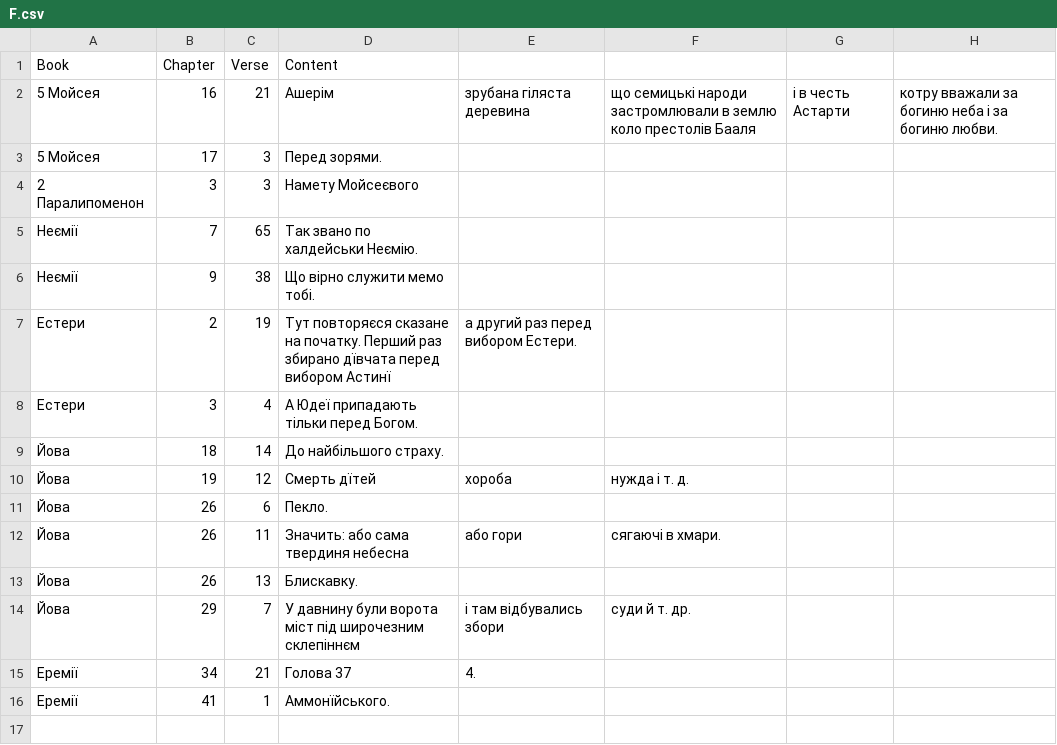
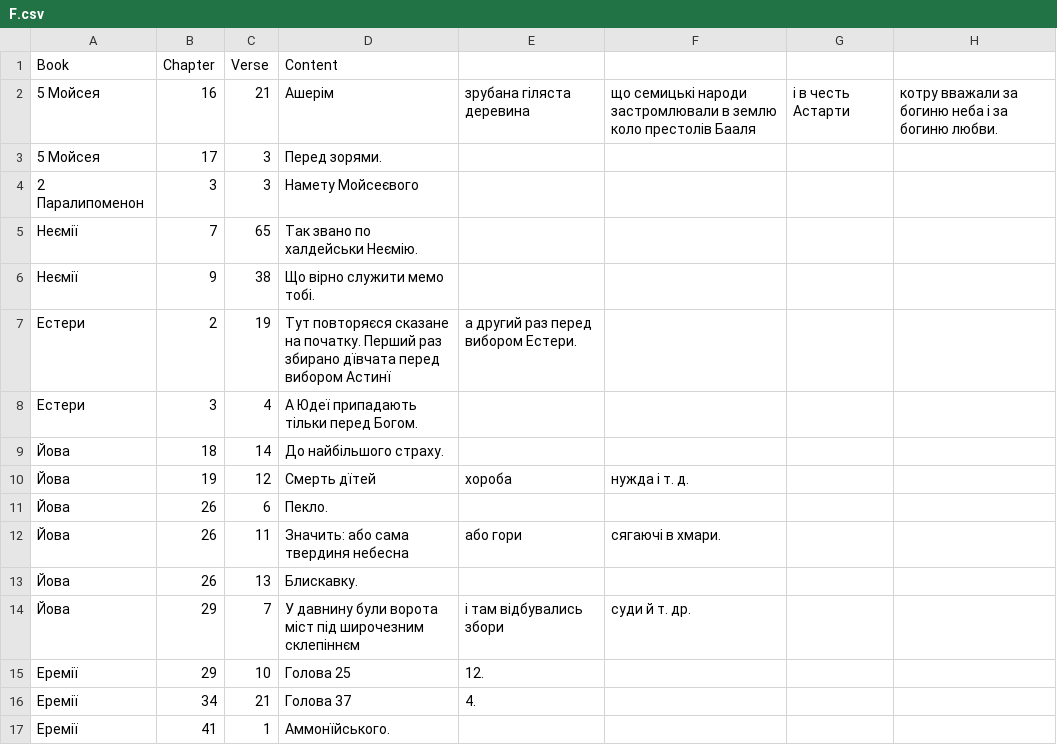
Before and after one commit to seesmof/Biblija-Kulisha, a CSV file: logs/F.csv, drawn as a sheet; the diff names each change by its address in the sheet, - before the commit and + after, or states it on an @@ line.

```diff
--- a/logs/F.csv
+++ b/logs/F.csv
+row 15: Еремії | 29 | 10 | Голова 25 | 12.
```
Also changed, not shown: 1 other file.
